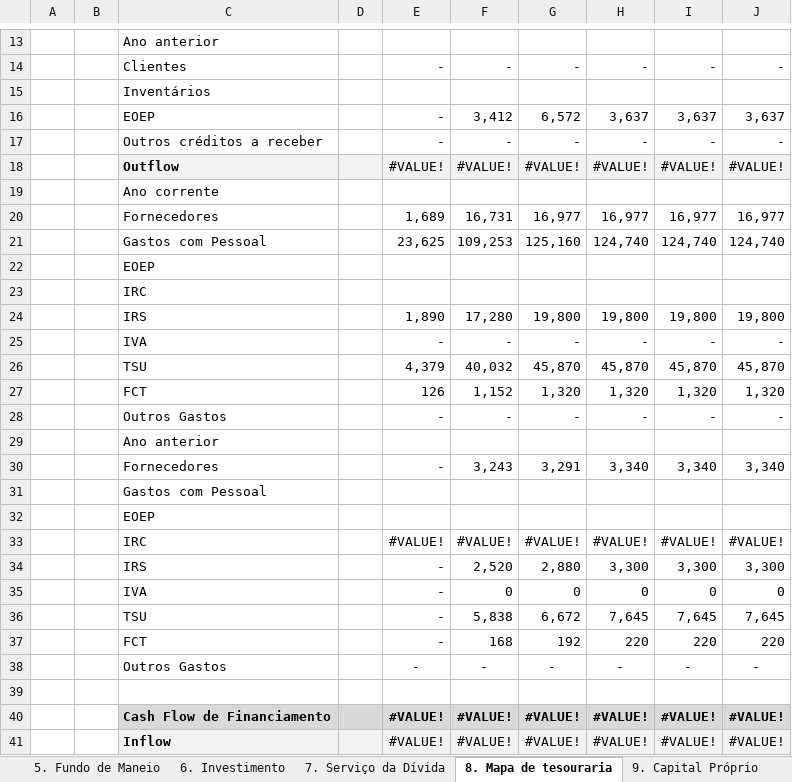
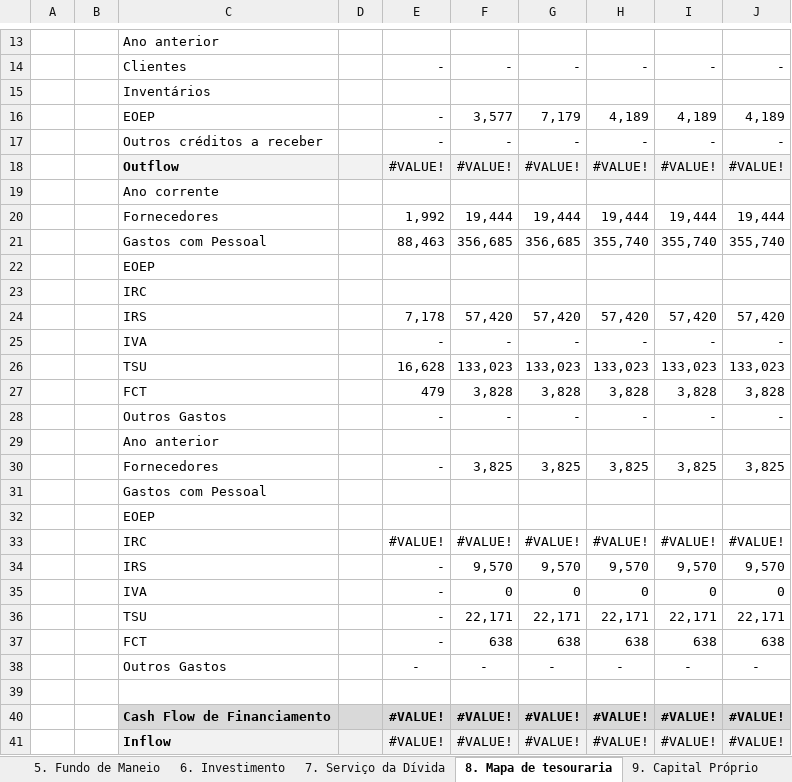
Before and after one commit to Skidz0r2/inovel, an Excel workbook: IAPMEI_Ferramenta_avaliacao_negocio_5_anos_V3.xlsm, sheet 8. Mapa de tesouraria, drawn as a sheet; only a part is shown, gaps mark what is left out; values as stored, in another font and other column widths than the file's, no borders; charts and pictures not drawn; 1 other sheet too large or unreadable and not compared; removed rows and columns are numbered as before the commit, all else as after; the diff names each change by its address in the sheet, - before the commit and + after, or states it on an @@ line.

```diff
--- a/IAPMEI_Ferramenta_avaliacao_negocio_5_anos_V3.xlsm (sheet 8. Mapa de tesouraria)
+++ b/IAPMEI_Ferramenta_avaliacao_negocio_5_anos_V3.xlsm (sheet 8. Mapa de tesouraria)
-row 16:  |  | EOEP |  | - | 3,412 | 6,572 | 3,637 | 3,637 | 3,637
+row 16:  |  | EOEP |  | - | 3,577 | 7,179 | 4,189 | 4,189 | 4,189
-row 20:  |  | Fornecedores |  | 1,689 | 16,731 | 16,977 | 16,977 | 16,977 | 16,977
-row 21:  |  | Gastos com Pessoal |  | 23,625 | 109,253 | 125,160 | 124,740 | 124,740 | 124,740
+row 20:  |  | Fornecedores |  | 1,992 | 19,444 | 19,444 | 19,444 | 19,444 | 19,444
+row 21:  |  | Gastos com Pessoal |  | 88,463 | 356,685 | 356,685 | 355,740 | 355,740 | 355,740
-row 24:  |  | IRS |  | 1,890 | 17,280 | 19,800 | 19,800 | 19,800 | 19,800
+row 24:  |  | IRS |  | 7,178 | 57,420 | 57,420 | 57,420 | 57,420 | 57,420
-row 26:  |  | TSU |  | 4,379 | 40,032 | 45,870 | 45,870 | 45,870 | 45,870
-row 27:  |  | FCT |  | 126 | 1,152 | 1,320 | 1,320 | 1,320 | 1,320
+row 26:  |  | TSU |  | 16,628 | 133,023 | 133,023 | 133,023 | 133,023 | 133,023
+row 27:  |  | FCT |  | 479 | 3,828 | 3,828 | 3,828 | 3,828 | 3,828
-row 30:  |  | Fornecedores |  | - | 3,243 | 3,291 | 3,340 | 3,340 | 3,340
+row 30:  |  | Fornecedores |  | - | 3,825 | 3,825 | 3,825 | 3,825 | 3,825
-row 34:  |  | IRS |  | - | 2,520 | 2,880 | 3,300 | 3,300 | 3,300
+row 34:  |  | IRS |  | - | 9,570 | 9,570 | 9,570 | 9,570 | 9,570
-row 36:  |  | TSU |  | - | 5,838 | 6,672 | 7,645 | 7,645 | 7,645
-row 37:  |  | FCT |  | - | 168 | 192 | 220 | 220 | 220
+row 36:  |  | TSU |  | - | 22,171 | 22,171 | 22,171 | 22,171 | 22,171
+row 37:  |  | FCT |  | - | 638 | 638 | 638 | 638 | 638
```
Also changed, not shown: sheet IAPMEI_Ferramenta_avaliacao_neg, sheet 5. Fundo de Maneio, sheet 4. Rácios Financeiros, sheet 2. Balanço, sheet 9. Capital Próprio, sheet 3. Avaliação Financeira, 1 more sheet, other sheet tabs, formulas that keep their value, hidden cells, charts or pictures, 1 other file.
